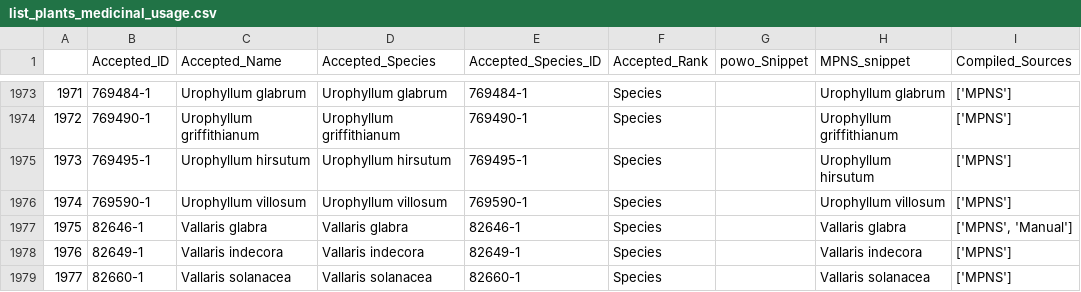
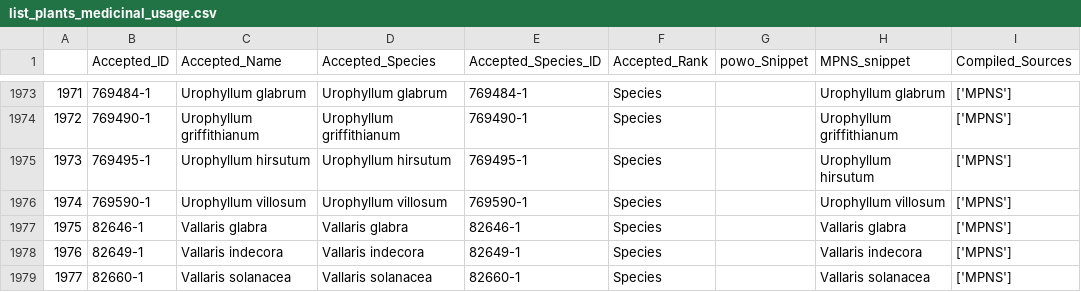
Before and after one commit to alrichardbollans/apocynaceae_rubiaceae_traits, a CSV file: medicinal_usage_vars/outputs/list_plants_medicinal_usage.csv, drawn as a sheet; only a part is shown, gaps mark what is left out; the diff covers the shown part only.

```diff
--- a/medicinal_usage_vars/outputs/list_plants_medicinal_usage.csv
+++ b/medicinal_usage_vars/outputs/list_plants_medicinal_usage.csv
@@ -1976,3 +1976,3 @@
 1974,769590-1,Urophyllum villosum,Urophyllum villosum,769590-1,Species,,Urophyllum villosum,['MPNS']
-1975,82646-1,Vallaris glabra,Vallaris glabra,82646-1,Species,,Vallaris glabra,"['MPNS', 'Manual']"
+1975,82646-1,Vallaris glabra,Vallaris glabra,82646-1,Species,,Vallaris glabra,['MPNS']
 1976,82649-1,Vallaris indecora,Vallaris indecora,82649-1,Species,,Vallaris indecora,['MPNS']
```
Also changed, not shown: 3 added rows and 12 edited cells elsewhere in this file, medicinal_usage_vars/outputs/list_plants_malarial_usage.csv, 3 other files.
